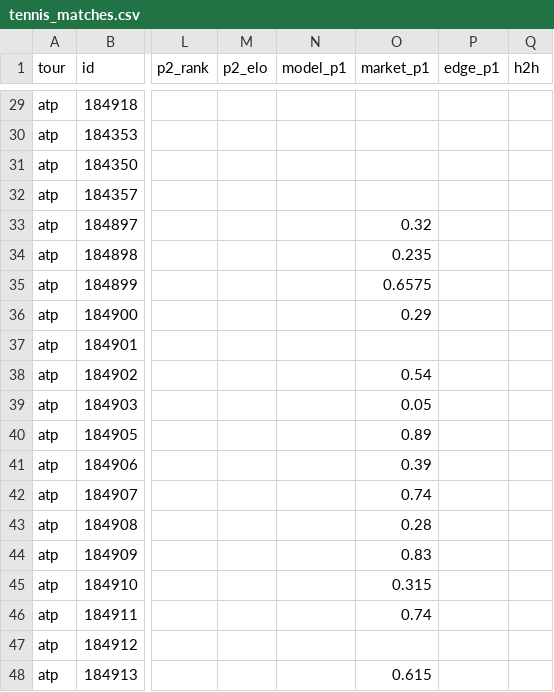
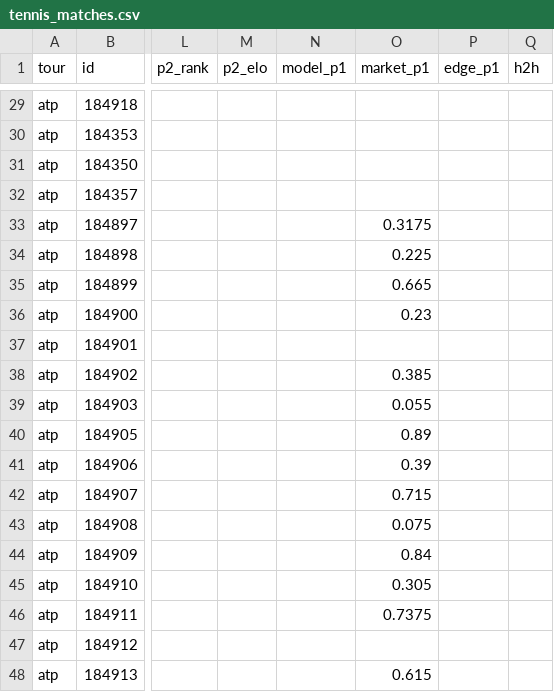
Before and after one commit to 3GO-47/rainman, a CSV file: data/processed/tennis_matches.csv, drawn as a sheet; only a part is shown, gaps mark what is left out; the diff covers the shown part only; the diff names each change by its address in the sheet, - before the commit and + after, or states it on an @@ line.

```diff
--- a/data/processed/tennis_matches.csv
+++ b/data/processed/tennis_matches.csv
-O33 (market_p1): 0.32
+O33 (market_p1): 0.3175
-O34 (market_p1): 0.235
+O34 (market_p1): 0.225
-O35 (market_p1): 0.6575
+O35 (market_p1): 0.665
-O36 (market_p1): 0.29
+O36 (market_p1): 0.23
-O38 (market_p1): 0.54
+O38 (market_p1): 0.385
-O39 (market_p1): 0.05
+O39 (market_p1): 0.055
-O42 (market_p1): 0.74
+O42 (market_p1): 0.715
-O43 (market_p1): 0.28
+O43 (market_p1): 0.075
-O44 (market_p1): 0.83
+O44 (market_p1): 0.84
-O45 (market_p1): 0.315
+O45 (market_p1): 0.305
-O46 (market_p1): 0.74
+O46 (market_p1): 0.7375
```
Also changed, not shown: 19 edited cells elsewhere in this file, data/raw/markets/oddsapi_current.csv, data/raw/odds_api/props_current.csv, 14 other files.
